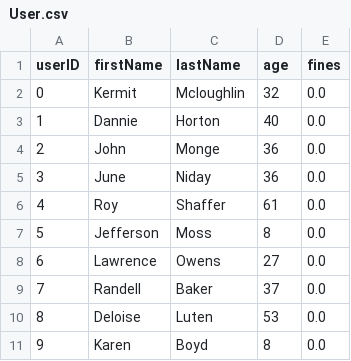
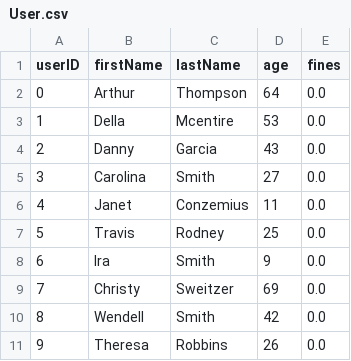
Before and after one commit to dreaminred/cmpt354-miniproject, a CSV file: data/User.csv, drawn as a sheet; only a part is shown; the diff covers the shown part only.

```diff
--- a/data/User.csv
+++ b/data/User.csv
@@ -1,11 +1,11 @@
 userID,firstName,lastName,age,fines
-0,Kermit,Mcloughlin,32,0.0
-1,Dannie,Horton,40,0.0
-2,John,Monge,36,0.0
-3,June,Niday,36,0.0
-4,Roy,Shaffer,61,0.0
-5,Jefferson,Moss,8,0.0
-6,Lawrence,Owens,27,0.0
-7,Randell,Baker,37,0.0
-8,Deloise,Luten,53,0.0
-9,Karen,Boyd,8,0.0
+0,Arthur,Thompson,64,0.0
+1,Della,Mcentire,53,0.0
+2,Danny,Garcia,43,0.0
+3,Carolina,Smith,27,0.0
+4,Janet,Conzemius,11,0.0
+5,Travis,Rodney,25,0.0
+6,Ira,Smith,9,0.0
+7,Christy,Sweitzer,69,0.0
+8,Wendell,Smith,42,0.0
+9,Theresa,Robbins,26,0.0
```
Also changed, not shown: 59 edited cells elsewhere in this file, data/Item.csv, data/LibraryItem.csv, 4 other files.
